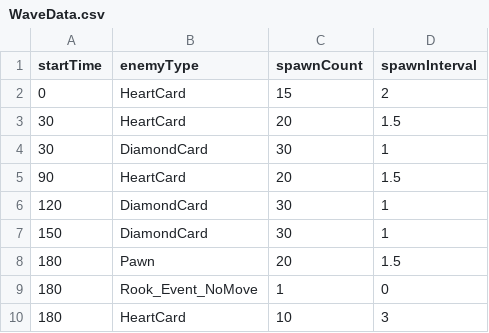
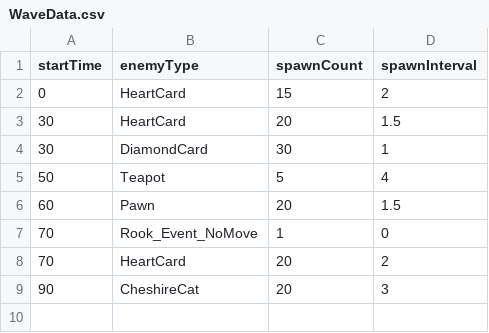
Before and after one commit to HB0814/Wonderland, a CSV file: Assets/Resources/WaveData.csv, drawn as a sheet.

```diff
--- a/Assets/Resources/WaveData.csv
+++ b/Assets/Resources/WaveData.csv
@@ -4,7 +4,6 @@ startTime,enemyType,spawnCount,spawnInterval
 30,DiamondCard,30,1
-90,HeartCard,20,1.5
-120,DiamondCard,30,1
-150,DiamondCard,30,1
-180,Pawn,20,1.5
-180,Rook_Event_NoMove,1,0
-180,HeartCard,10,3
+50,Teapot,5,4
+60,Pawn,20,1.5
+70,Rook_Event_NoMove,1,0
+70,HeartCard,20,2
+90,CheshireCat,20,3
```
Also changed, not shown: 13 other files.
